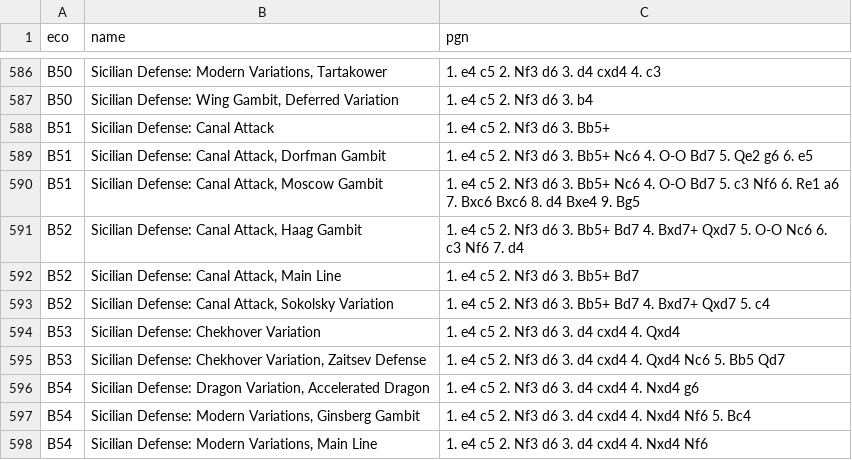
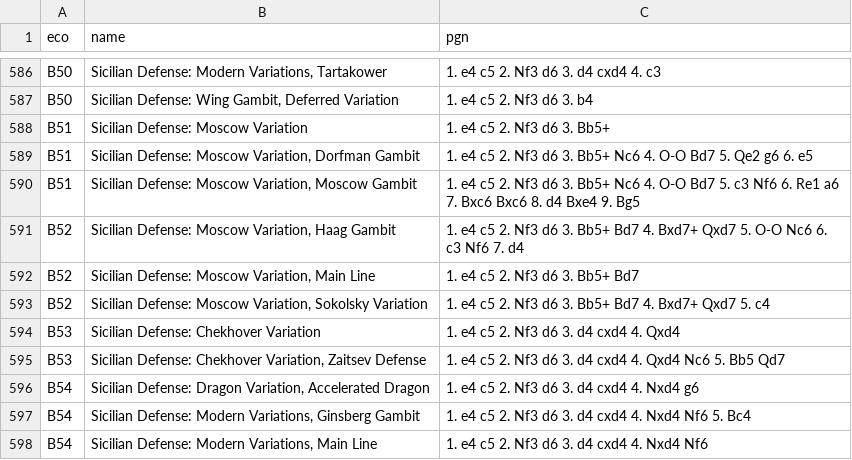
Before and after one commit to lichess-org/chess-openings, a TSV file: b.tsv, drawn as a sheet; only a part is shown, gaps mark what is left out.

Commit message:
Canal Attack -> Moscow Variation
Changed the name of the "Canal Attack" to the "Moscow Variation"

```diff
--- a/b.tsv
+++ b/b.tsv
@@ -587,8 +587,8 @@ B50	Sicilian Defense: Modern Variations, Tartakower	1. e4 c5 2. Nf3 d6 3. d4 cxd
 B50	Sicilian Defense: Wing Gambit, Deferred Variation	1. e4 c5 2. Nf3 d6 3. b4
-B51	Sicilian Defense: Canal Attack	1. e4 c5 2. Nf3 d6 3. Bb5+
-B51	Sicilian Defense: Canal Attack, Dorfman Gambit	1. e4 c5 2. Nf3 d6 3. Bb5+ Nc6 4. O-O Bd7 5. Qe2 g6 6. e5
-B51	Sicilian Defense: Canal Attack, Moscow Gambit	1. e4 c5 2. Nf3 d6 3. Bb5+ Nc6 4. O-O Bd7 5. c3 Nf6 6. Re1 a6 7. Bxc6 Bxc6 8. d4 Bxe4 9. Bg5
-B52	Sicilian Defense: Canal Attack, Haag Gambit	1. e4 c5 2. Nf3 d6 3. Bb5+ Bd7 4. Bxd7+ Qxd7 5. O-O Nc6 6. c3 Nf6 7. d4
-B52	Sicilian Defense: Canal Attack, Main Line	1. e4 c5 2. Nf3 d6 3. Bb5+ Bd7
-B52	Sicilian Defense: Canal Attack, Sokolsky Variation	1. e4 c5 2. Nf3 d6 3. Bb5+ Bd7 4. Bxd7+ Qxd7 5. c4
+B51	Sicilian Defense: Moscow Variation	1. e4 c5 2. Nf3 d6 3. Bb5+
+B51	Sicilian Defense: Moscow Variation, Dorfman Gambit	1. e4 c5 2. Nf3 d6 3. Bb5+ Nc6 4. O-O Bd7 5. Qe2 g6 6. e5
+B51	Sicilian Defense: Moscow Variation, Moscow Gambit	1. e4 c5 2. Nf3 d6 3. Bb5+ Nc6 4. O-O Bd7 5. c3 Nf6 6. Re1 a6 7. Bxc6 Bxc6 8. d4 Bxe4 9. Bg5
+B52	Sicilian Defense: Moscow Variation, Haag Gambit	1. e4 c5 2. Nf3 d6 3. Bb5+ Bd7 4. Bxd7+ Qxd7 5. O-O Nc6 6. c3 Nf6 7. d4
+B52	Sicilian Defense: Moscow Variation, Main Line	1. e4 c5 2. Nf3 d6 3. Bb5+ Bd7
+B52	Sicilian Defense: Moscow Variation, Sokolsky Variation	1. e4 c5 2. Nf3 d6 3. Bb5+ Bd7 4. Bxd7+ Qxd7 5. c4
 B53	Sicilian Defense: Chekhover Variation	1. e4 c5 2. Nf3 d6 3. d4 cxd4 4. Qxd4
```
